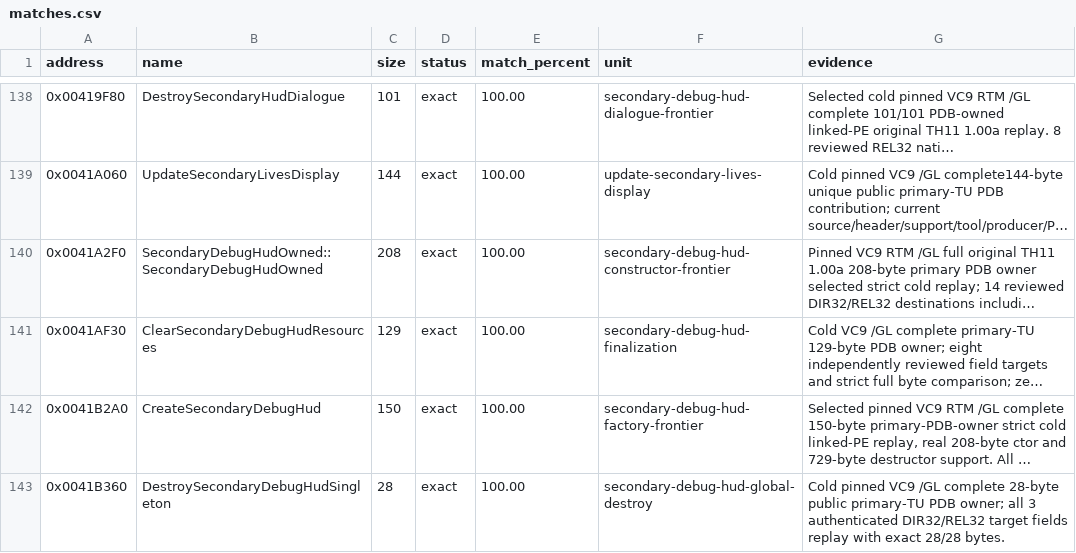
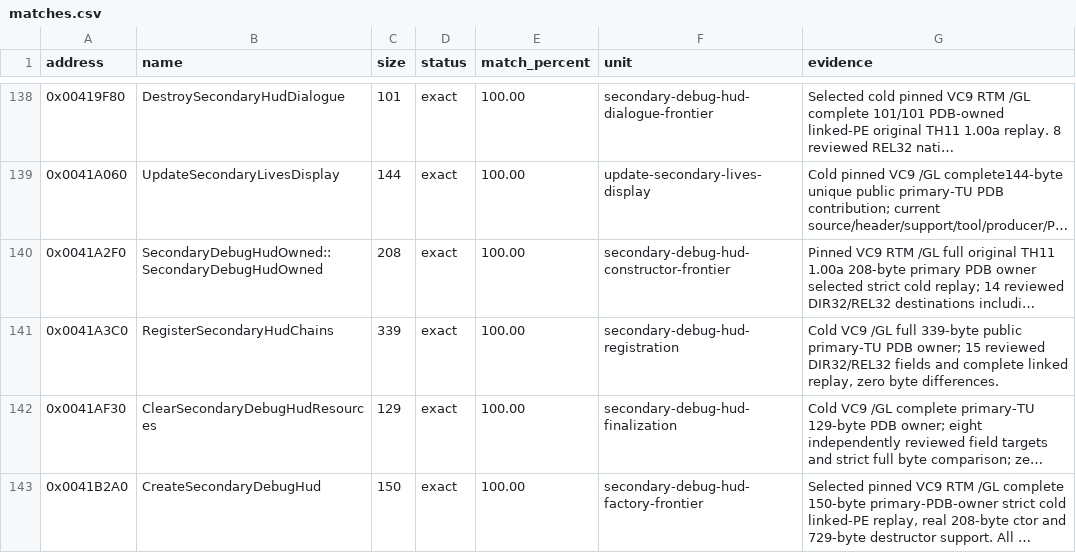
Before and after one commit to N0zoM1z0/th11, a CSV file: config/matches.csv, drawn as a sheet; only a part is shown, gaps mark what is left out; the shorter side is filled out with more unchanged rows; long unchanged cells end in …; the diff names each change by its address in the sheet, - before the commit and + after, or states it on an @@ line.

Commit message:
gpt-web: prove exact 339-byte HUD chain registration

```diff
--- a/config/matches.csv
+++ b/config/matches.csv
+row 141: 0x0041A3C0 | RegisterSecondaryHudChains | 339 | exact | 100.00 | secondary-debug-hud-registration | Cold VC9 /GL full 339-byte public primary-TU PDB owner; 15 reviewed DIR32/REL32 fields and complete linked replay, zero byte differences.
```
Also changed, not shown: 6 other files.
